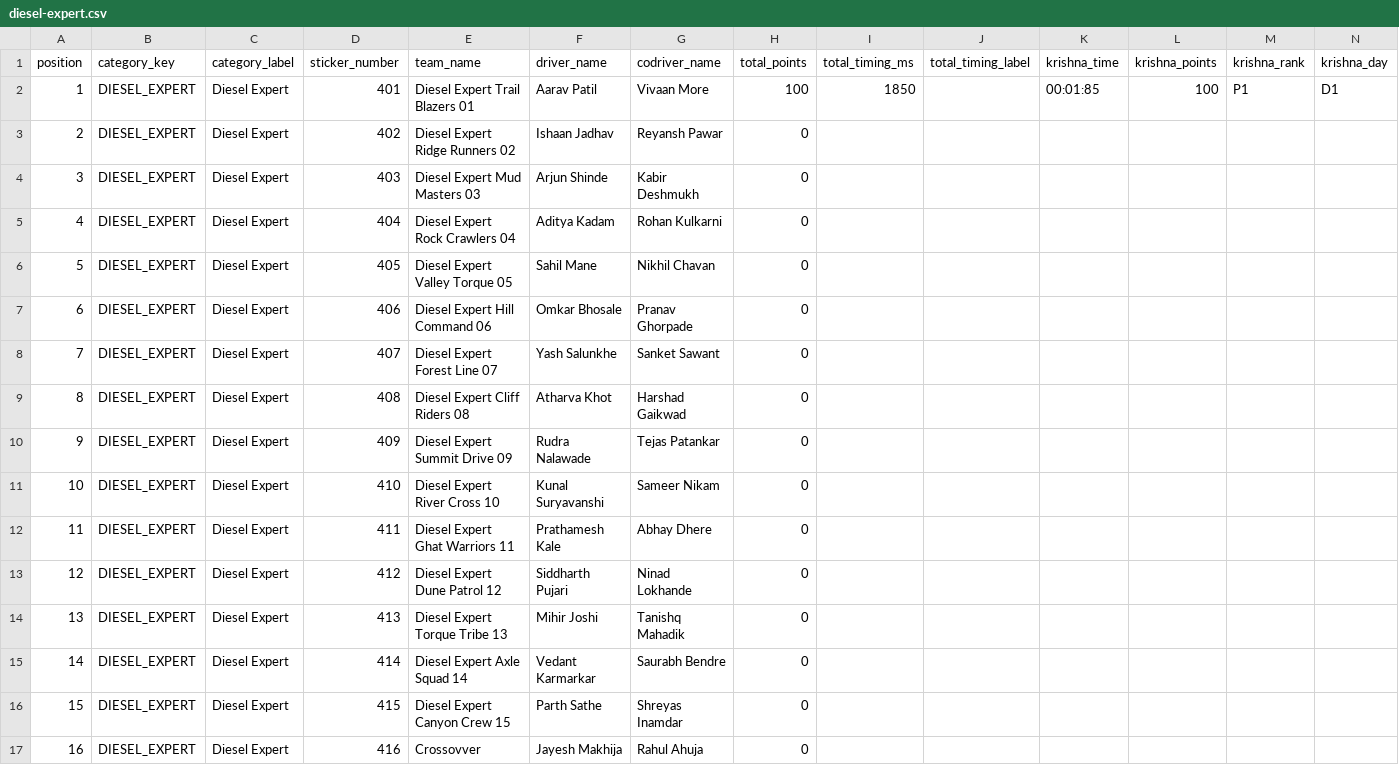
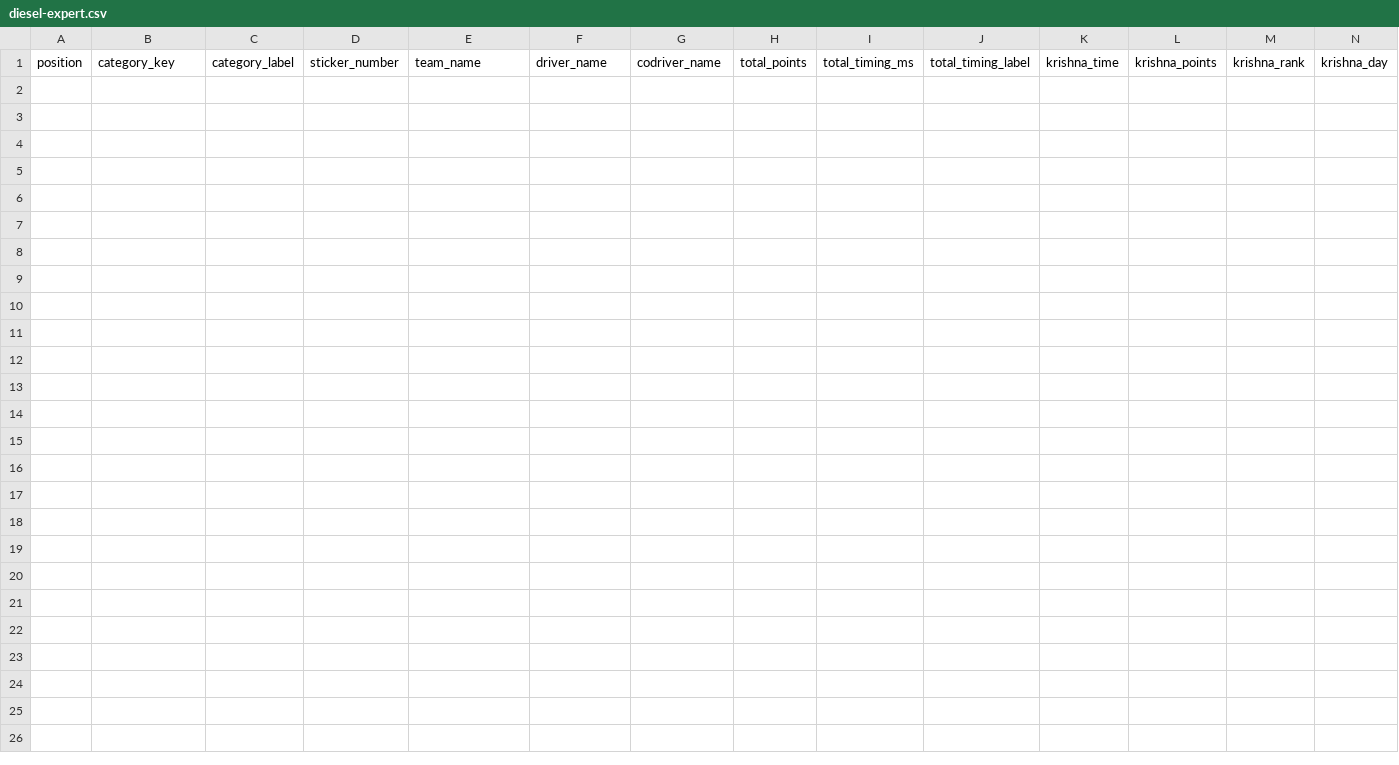
Before and after one commit to Mandar444/TeamKaradOffroadersS2, a CSV file: public/data/leaderboard-csv/diesel-expert.csv, drawn as a sheet; only a part is shown; rows hold the shown columns only; the diff names each change by its address in the sheet, - before the commit and + after, or states it on an @@ line.

```diff
--- a/public/data/leaderboard-csv/diesel-expert.csv
+++ b/public/data/leaderboard-csv/diesel-expert.csv
-row 2: 1 | DIESEL_EXPERT | Diesel Expert | 401 | Diesel Expert Trail Blazers 01 | Aarav Patil | Vivaan More | 100 | 1850 |  | 00:01:85 | 100 | P1 | D1
-row 3: 2 | DIESEL_EXPERT | Diesel Expert | 402 | Diesel Expert Ridge Runners 02 | Ishaan Jadhav | Reyansh Pawar | 0
-row 4: 3 | DIESEL_EXPERT | Diesel Expert | 403 | Diesel Expert Mud Masters 03 | Arjun Shinde | Kabir Deshmukh | 0
-row 5: 4 | DIESEL_EXPERT | Diesel Expert | 404 | Diesel Expert Rock Crawlers 04 | Aditya Kadam | Rohan Kulkarni | 0
-row 6: 5 | DIESEL_EXPERT | Diesel Expert | 405 | Diesel Expert Valley Torque 05 | Sahil Mane | Nikhil Chavan | 0
-row 7: 6 | DIESEL_EXPERT | Diesel Expert | 406 | Diesel Expert Hill Command 06 | Omkar Bhosale | Pranav Ghorpade | 0
-row 8: 7 | DIESEL_EXPERT | Diesel Expert | 407 | Diesel Expert Forest Line 07 | Yash Salunkhe | Sanket Sawant | 0
-row 9: 8 | DIESEL_EXPERT | Diesel Expert | 408 | Diesel Expert Cliff Riders 08 | Atharva Khot | Harshad Gaikwad | 0
-row 10: 9 | DIESEL_EXPERT | Diesel Expert | 409 | Diesel Expert Summit Drive 09 | Rudra Nalawade | Tejas Patankar | 0
-row 11: 10 | DIESEL_EXPERT | Diesel Expert | 410 | Diesel Expert River Cross 10 | Kunal Suryavanshi | Sameer Nikam | 0
-row 12: 11 | DIESEL_EXPERT | Diesel Expert | 411 | Diesel Expert Ghat Warriors 11 | Prathamesh Kale | Abhay Dhere | 0
-row 13: 12 | DIESEL_EXPERT | Diesel Expert | 412 | Diesel Expert Dune Patrol 12 | Siddharth Pujari | Ninad Lokhande | 0
-row 14: 13 | DIESEL_EXPERT | Diesel Expert | 413 | Diesel Expert Torque Tribe 13 | Mihir Joshi | Tanishq Mahadik | 0
-row 15: 14 | DIESEL_EXPERT | Diesel Expert | 414 | Diesel Expert Axle Squad 14 | Vedant Karmarkar | Saurabh Bendre | 0
-row 16: 15 | DIESEL_EXPERT | Diesel Expert | 415 | Diesel Expert Canyon Crew 15 | Parth Sathe | Shreyas Inamdar | 0
-row 17: 16 | DIESEL_EXPERT | Diesel Expert | 416 | Crossovver | Jayesh Makhija | Rahul Ahuja | 0
```
Also changed, not shown: public/data/leaderboard-csv/diesel-modified.csv, public/data/leaderboard-csv/ladies-category.csv, 24 other files.
